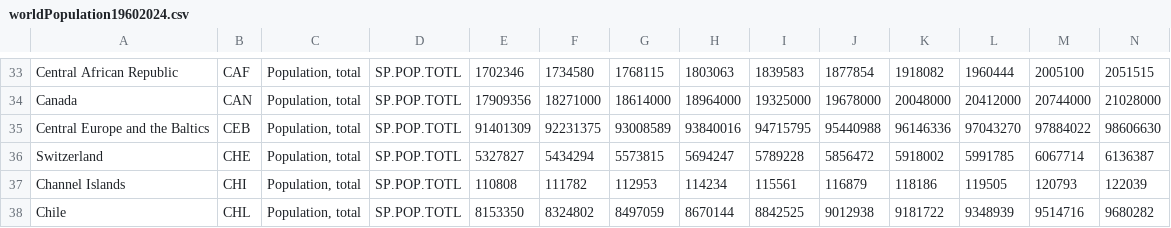
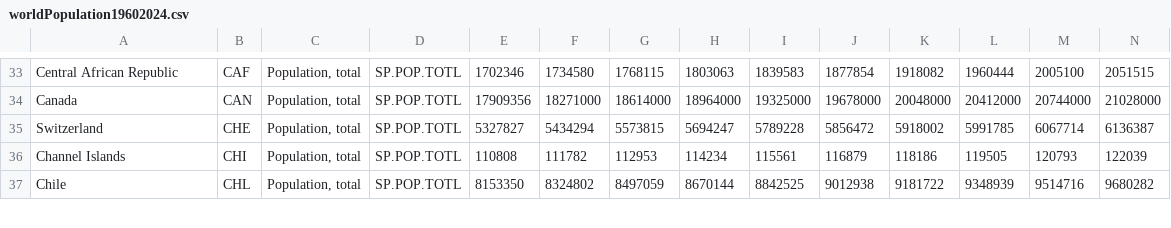
Before and after one commit to wanyoike494/Datasets, a CSV file: Population/worldPopulation19602024.csv, drawn as a sheet; only a part is shown, gaps mark what is left out; rows hold the shown columns only; the diff names each change by its address in the sheet, - before the commit and + after, or states it on an @@ line.

```diff
--- a/Population/worldPopulation19602024.csv
+++ b/Population/worldPopulation19602024.csv
-row 35: Central Europe and the Baltics | CEB | Population, total | SP.POP.TOTL | 91401309 | 92231375 | 93008589 | 93840016 | 94715795 | 95440988 | 96146336 | 97043270 | 97884022 | 98606630
```
Also changed, not shown: 1 other file.
